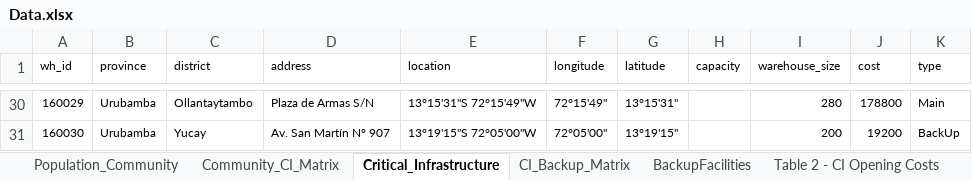
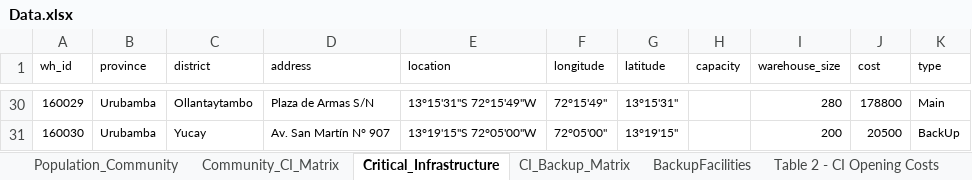
Before and after one commit to enzovillafuerte/Disaster-Modeling-Resilience, an Excel workbook: Data.xlsx, sheet Critical_Infrastructure, drawn as a sheet; only a part is shown, gaps mark what is left out; values as stored, in another font and other column widths than the file's, no borders; the diff covers the shown part only; the diff names each change by its address in the sheet, - before the commit and + after, or states it on an @@ line.

```diff
--- a/Data.xlsx (sheet Critical_Infrastructure)
+++ b/Data.xlsx (sheet Critical_Infrastructure)
-J31 (cost): 19200
+J31 (cost): 20500
```
Also changed, not shown: 15 edited cells elsewhere in this sheet, data_quality_check/final_cost_calculation.xlsx, 13 other files.
